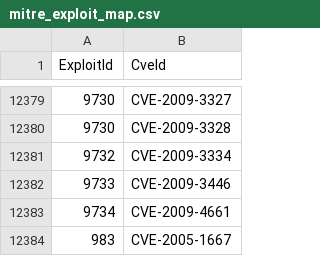
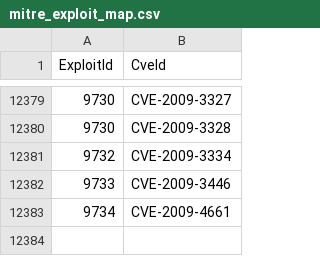
Before and after one commit to insidersecurity-cf/BotPEASS, a CSV file: output/mitre_exploit_map.csv, drawn as a sheet; only a part is shown, gaps mark what is left out; the diff names each change by its address in the sheet, - before the commit and + after, or states it on an @@ line.

Commit message:
Added mitre file to workflow commit changes

```diff
--- a/output/mitre_exploit_map.csv
+++ b/output/mitre_exploit_map.csv
-row 12384: 983 | CVE-2005-1667
```
Also changed, not shown: 3 other files.
